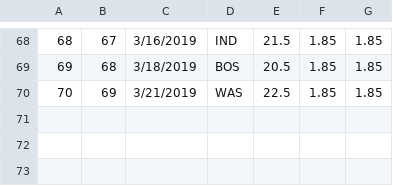
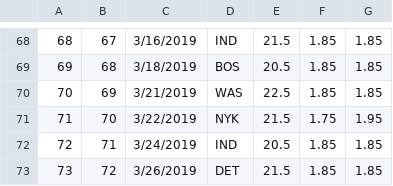
Before and after one commit to BojanF/nba_players_points, a CSV file: Margins_And_Odds/2019/jokicni01.csv, drawn as a sheet; only a part is shown, gaps mark what is left out; the diff names each change by its address in the sheet, - before the commit and + after, or states it on an @@ line.

```diff
--- a/Margins_And_Odds/2019/jokicni01.csv
+++ b/Margins_And_Odds/2019/jokicni01.csv
+row 71: 71 | 70 | 3/22/2019 | NYK | 21.5 | 1.75 | 1.95
+row 72: 72 | 71 | 3/24/2019 | IND | 20.5 | 1.85 | 1.85
+row 73: 73 | 72 | 3/26/2019 | DET | 21.5 | 1.85 | 1.85
```
Also changed, not shown: Margins_And_Odds/2019/derozde01.csv, Margins_And_Odds/2019/doncilu01.csv, 3 other files.
